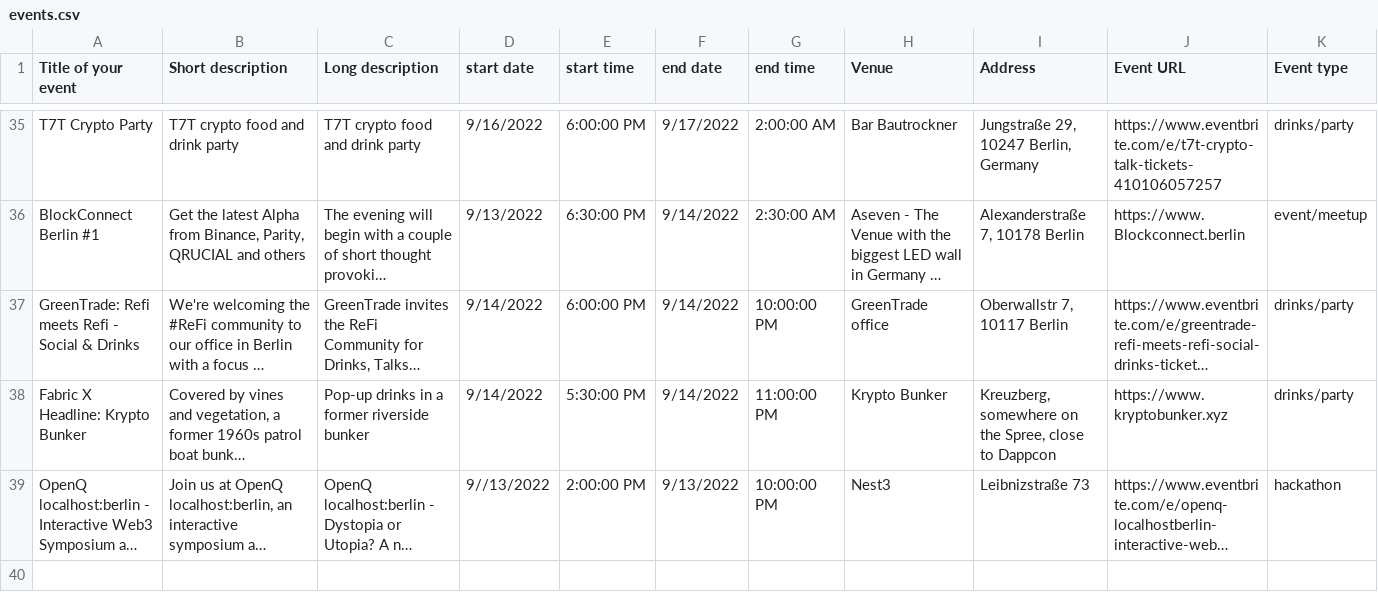
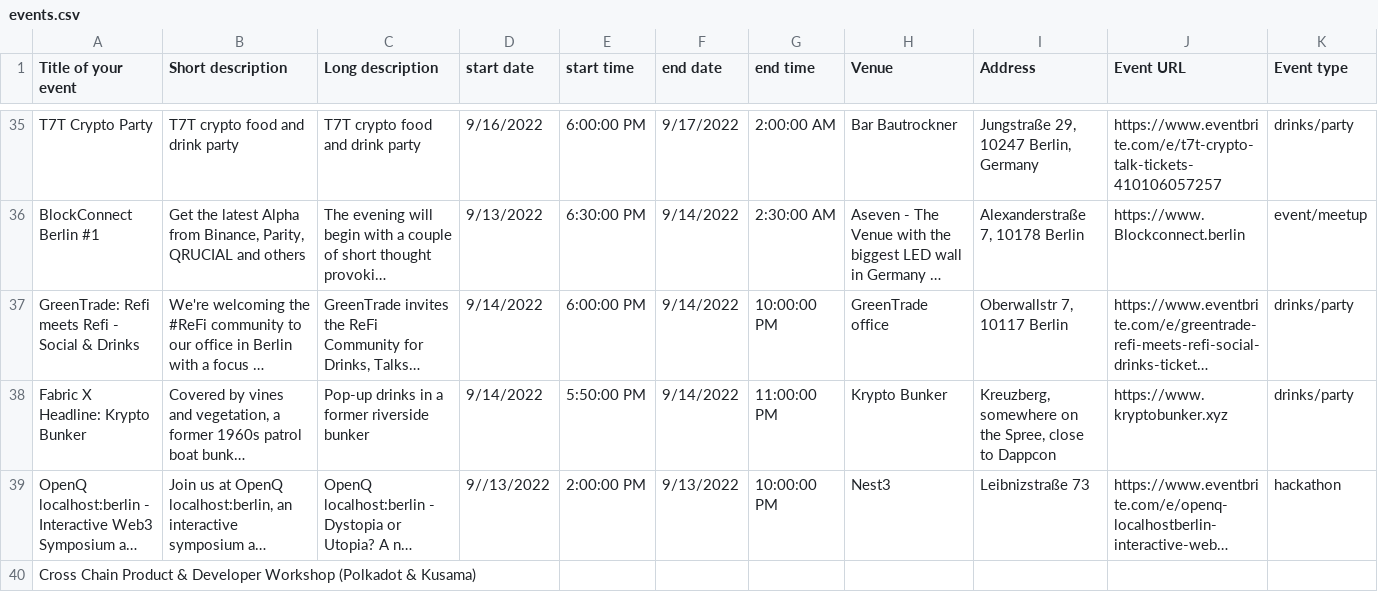
Before and after one commit to ligi/blockchainweek.berlin, a CSV file: events.csv, drawn as a sheet; only a part is shown, gaps mark what is left out; long unchanged cells end in …; the diff names each change by its address in the sheet, - before the commit and + after, or states it on an @@ line.

Commit message:
updated event

```diff
--- a/events.csv
+++ b/events.csv
-E38 (start time): 5:30:00 PM
+E38 (start time): 5:50:00 PM
+row 40: Cross Chain Product & Developer Workshop (Polkadot & Kusama)
```
